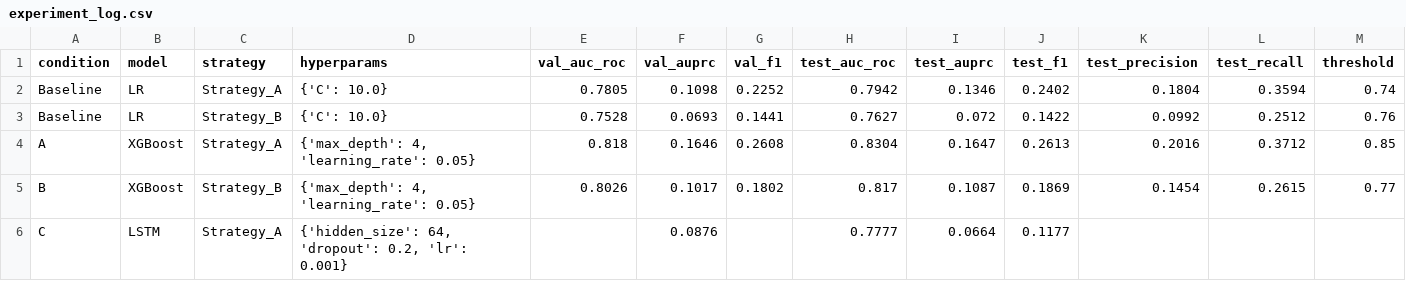
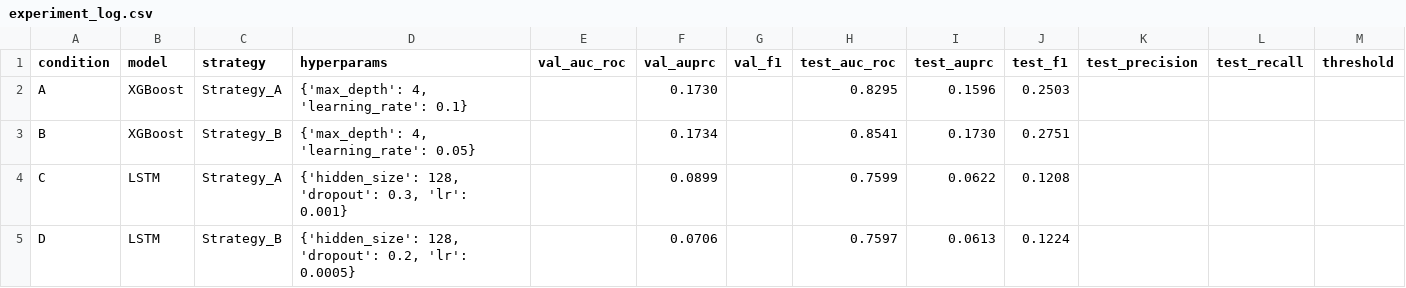
Before and after one commit to GeorgeDavidson2/Sepsis_ML_Prediction, a CSV file: results/experiment_log.csv, drawn as a sheet.

Commit message:
Rerun all 4 conditions with lag features + results comparison (#64)
* Add lag features to XGBoost Conditions A & B + bootstrap_ci()

Audit found XGBoost Conditions A and B were trained without lag features
(40 and 76 features respectively). This makes the XGBoost vs LSTM
comparison unfair — LSTM has temporal context via sequences, XGBoost had
none. Re-run notebooks now add add_lag_features() after split, before
imputation.

notebooks/02_condition_A_baseline.ipynb:
  - Complete training cells (was import stub)
  - add_lag_features() → apply_strategy_A → 88 features (40 + 48 lag)
  - Full XGBoost grid search, evaluation, log_results

notebooks/03_condition_B.ipynb:
  - Complete training cells (was import stub)
  - add_lag_features() → Strategy B preprocessing → 124 features
    (40 original + 48 lag + 36 missingness indicators)
  - Full XGBoost grid search, evaluation, log_results

src/evaluate.py:
  - Add bootstrap_ci(y_true, y_prob, metric, n_iterations, ci, seed)
  - 1000-iteration bootstrap resampling at patient level
  - Returns (mean, lower, upper) for AUPRC or AUC-ROC
  - Needed for statistical defensibility of A vs B and C vs D comparisons

* Rewrite all 4 condition notebooks + clear experiment log

- Notebook 02: XGBoost Condition A with lag features (88 features)
- Notebook 03: XGBoost Condition B with lag features + missingness indicators for original 40 only (~124 features)
- Notebook 04: LSTM Condition C — make_loaders moved outside grid search loop
- Notebook 05: LSTM Condition D — ICULOS fix + make_loaders outside loop
- experiment_log.csv cleared (header only) — ready for fresh runs

* Fix SepsisDataset: group once instead of O(n×m) per-patient scan + exclude timestep from features in Conditions A & B

* Add notebook 06, experiment results, and performance fixes

- notebooks/06_results_comparison.ipynb: bootstrap CIs, PR curves, bar chart
- results/experiment_log.csv: all 4 condition results logged
- src/train.py: SepsisDataset groupby fix (O(n×m) → O(n))
- notebooks/02 & 03: exclude timestep from feature_cols (88/125 features)

* Fix notebook 06: add collate_fn to LSTM DataLoaders for sorted sequence lengths

* Fix SepsisLSTM: use enforce_sorted=False in pack_padded_sequence

* Add experiment results: figures, bootstrap CIs, and experiment log

---------

Co-authored-by: kwasiansah335-ctrl <george@afroinnovate.net>

```diff
--- a/results/experiment_log.csv
+++ b/results/experiment_log.csv
@@ -1,6 +1,5 @@
 condition,model,strategy,hyperparams,val_auc_roc,val_auprc,val_f1,test_auc_roc,test_auprc,test_f1,test_precision,test_recall,threshold
-Baseline,LR,Strategy_A,{'C': 10.0},0.7805,0.1098,0.2252,0.7942,0.1346,0.2402,0.1804,0.3594,0.74
-Baseline,LR,Strategy_B,{'C': 10.0},0.7528,0.0693,0.1441,0.7627,0.072,0.1422,0.0992,0.2512,0.76
-A,XGBoost,Strategy_A,"{'max_depth': 4, 'learning_rate': 0.05}",0.818,0.1646,0.2608,0.8304,0.1647,0.2613,0.2016,0.3712,0.85
-B,XGBoost,Strategy_B,"{'max_depth': 4, 'learning_rate': 0.05}",0.8026,0.1017,0.1802,0.817,0.1087,0.1869,0.1454,0.2615,0.77
-C,LSTM,Strategy_A,"{'hidden_size': 64, 'dropout': 0.2, 'lr': 0.001}",,0.0876,,0.7777,0.0664,0.1177,,,
+A,XGBoost,Strategy_A,"{'max_depth': 4, 'learning_rate': 0.1}",,0.1730,,0.8295,0.1596,0.2503,,,
+B,XGBoost,Strategy_B,"{'max_depth': 4, 'learning_rate': 0.05}",,0.1734,,0.8541,0.1730,0.2751,,,
+C,LSTM,Strategy_A,"{'hidden_size': 128, 'dropout': 0.3, 'lr': 0.001}",,0.0899,,0.7599,0.0622,0.1208,,,
+D,LSTM,Strategy_B,"{'hidden_size': 128, 'dropout': 0.2, 'lr': 0.0005}",,0.0706,,0.7597,0.0613,0.1224,,,
```
Also changed, not shown: 10 other files.
